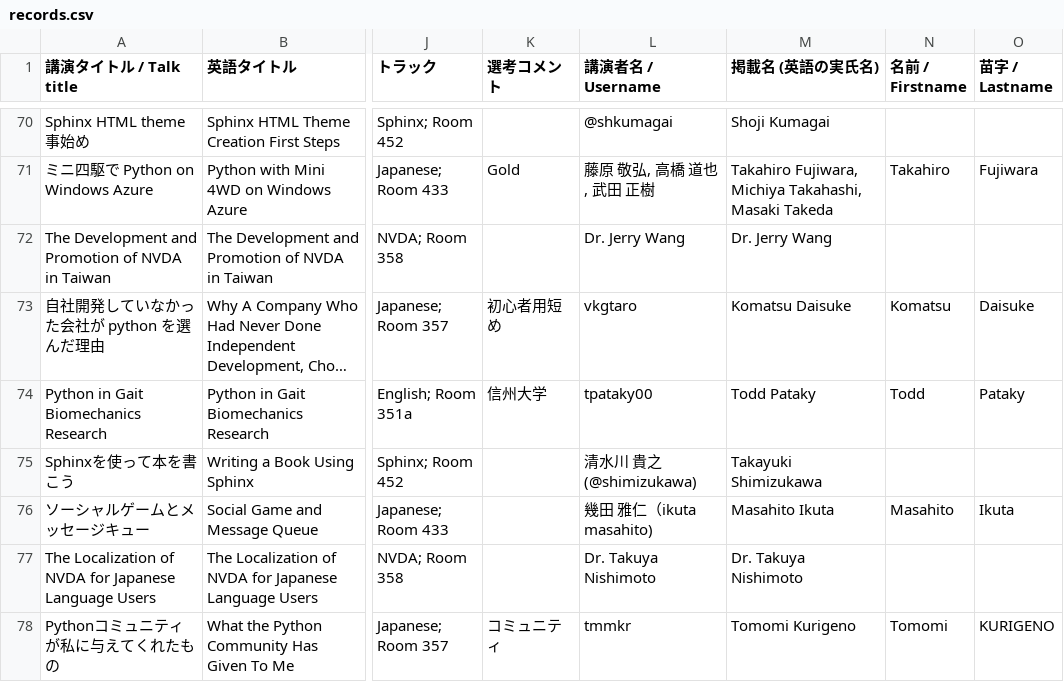
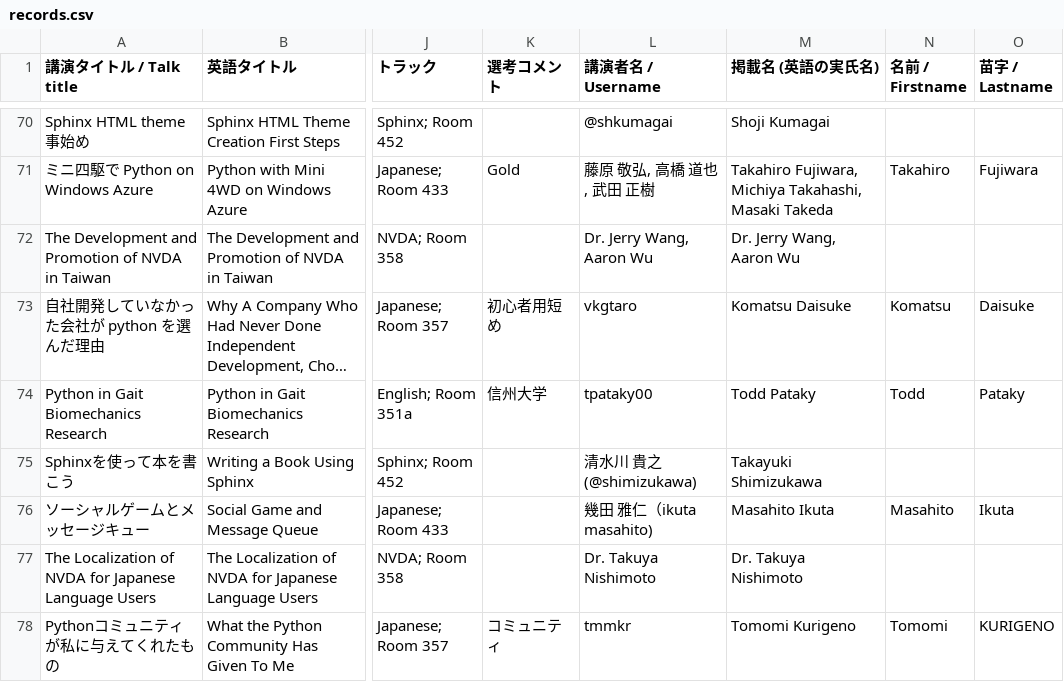
Before and after one commit to pyconjp/2012.pycon.jp, a CSV file: convert/timetable/records.csv, drawn as a sheet; only a part is shown, gaps mark what is left out; long unchanged cells end in …; the diff names each change by its address in the sheet, - before the commit and + after, or states it on an @@ line.

```diff
--- a/convert/timetable/records.csv
+++ b/convert/timetable/records.csv
-L72 (講演者名 / Username): Dr. Jerry Wang
+L72 (講演者名 / Username): Dr. Jerry Wang, Aaron Wu
-M72 (掲載名 (英語の実氏名)): Dr. Jerry Wang
+M72 (掲載名 (英語の実氏名)): Dr. Jerry Wang, Aaron Wu
```
Also changed, not shown: 2 other files.
